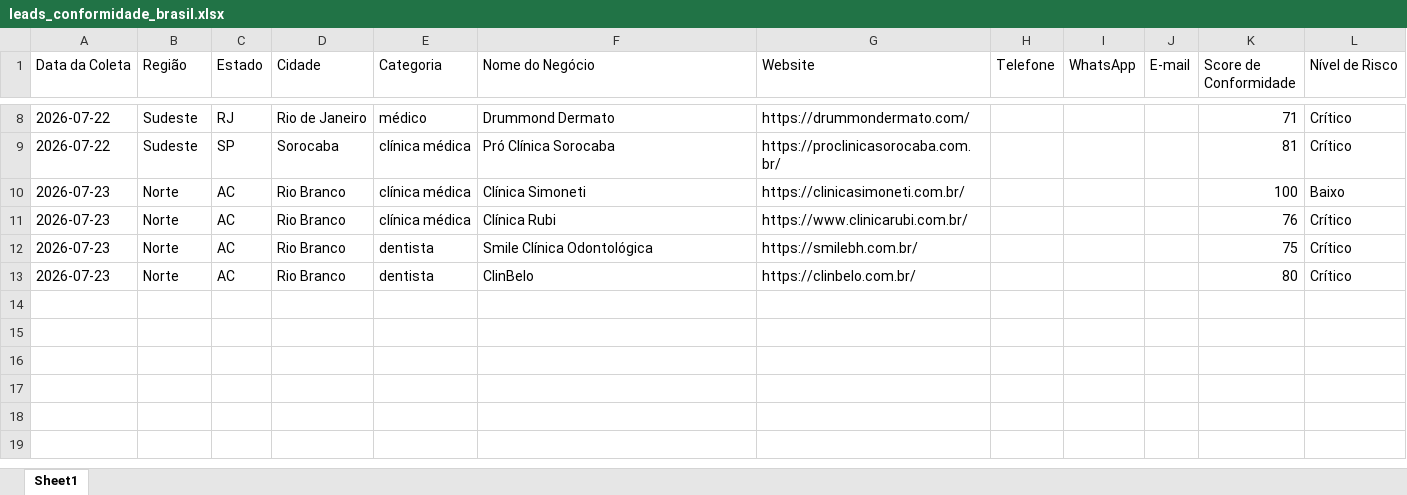
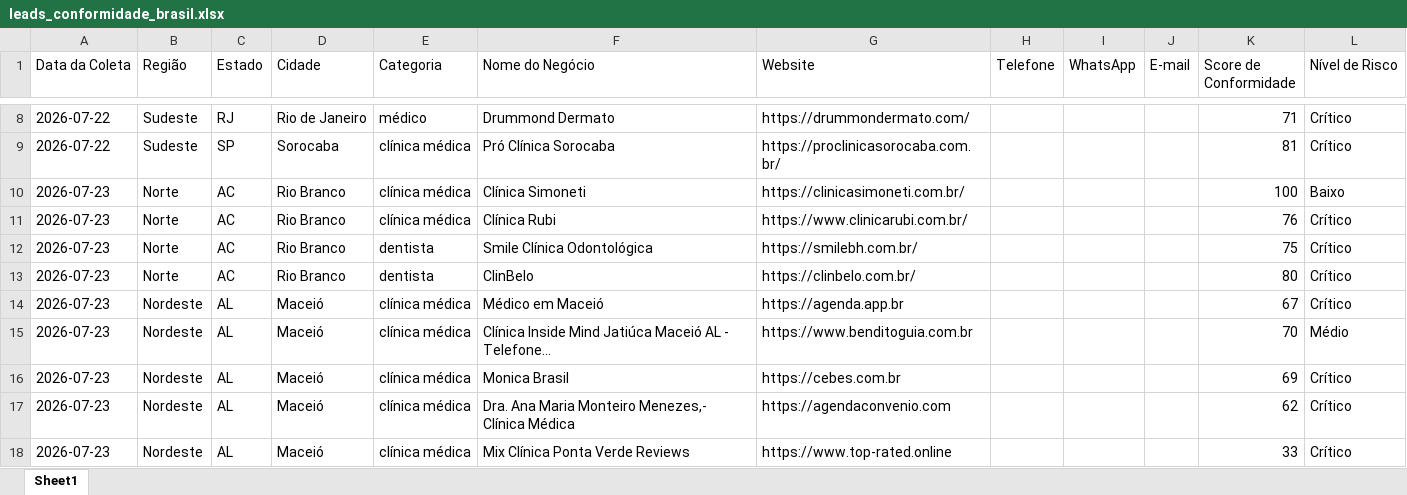
Before and after one commit to leandroeriksonoliveira/veltrodigital, an Excel workbook: leads_automation/data/leads_conformidade_brasil.xlsx, sheet Sheet1, drawn as a sheet; only a part is shown, gaps mark what is left out; values as stored, in another font and other column widths than the file's, no borders; the diff names each change by its address in the sheet, - before the commit and + after, or states it on an @@ line.

```diff
--- a/leads_automation/data/leads_conformidade_brasil.xlsx (sheet Sheet1)
+++ b/leads_automation/data/leads_conformidade_brasil.xlsx (sheet Sheet1)
+row 14: 2026-07-23 | Nordeste | AL | Maceió | clínica médica | Médico em Maceió | https://agenda.app.br |  |  |  | 67 | Crítico
+row 15: 2026-07-23 | Nordeste | AL | Maceió | clínica médica | Clínica Inside Mind Jatiúca Maceió AL - Telefone... | https://www.benditoguia.com.br |  |  |  | 70 | Médio
+row 16: 2026-07-23 | Nordeste | AL | Maceió | clínica médica | Monica Brasil | https://cebes.com.br |  |  |  | 69 | Crítico
+row 17: 2026-07-23 | Nordeste | AL | Maceió | clínica médica | Dra. Ana Maria Monteiro Menezes,- Clínica Médica | https://agendaconvenio.com |  |  |  | 62 | Crítico
+row 18: 2026-07-23 | Nordeste | AL | Maceió | clínica médica | Mix Clínica Ponta Verde Reviews | https://www.top-rated.online |  |  |  | 33 | Crítico
```
Also changed, not shown: 6 other files.
